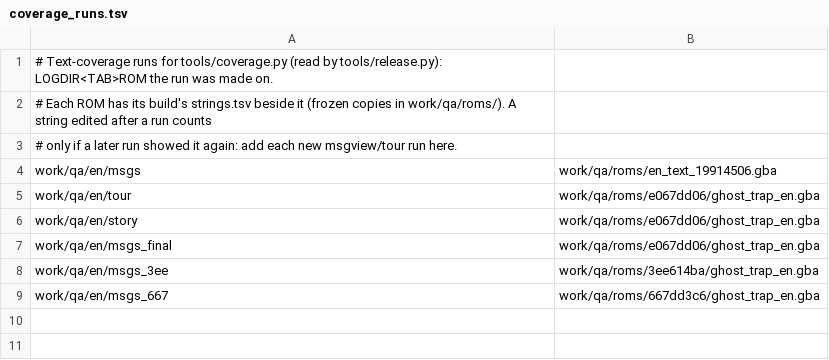
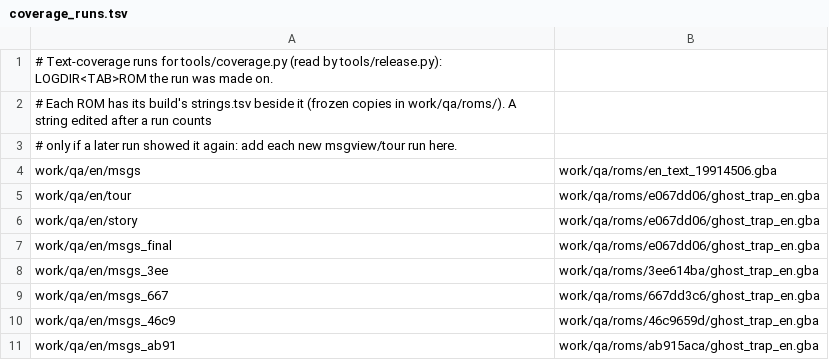
Before and after one commit to minhnhattonthat/ghost-trap-en, a TSV file: tools/coverage_runs.tsv, drawn as a sheet; the diff names each change by its address in the sheet, - before the commit and + after, or states it on an @@ line.

```diff
--- a/tools/coverage_runs.tsv
+++ b/tools/coverage_runs.tsv
+row 10: work/qa/en/msgs_46c9 | work/qa/roms/46c9659d/ghost_trap_en.gba
+row 11: work/qa/en/msgs_ab91 | work/qa/roms/ab915aca/ghost_trap_en.gba
```
Also changed, not shown: 16 other files.
